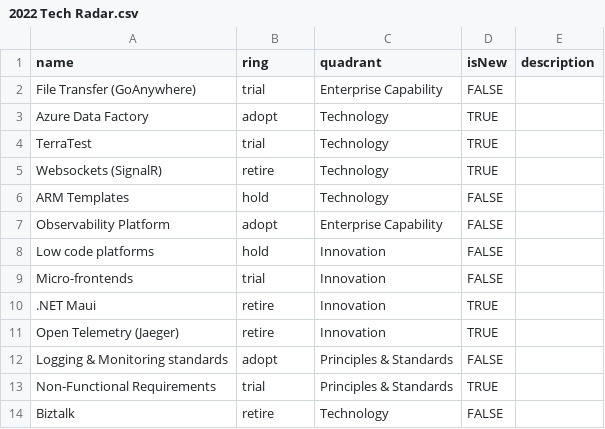
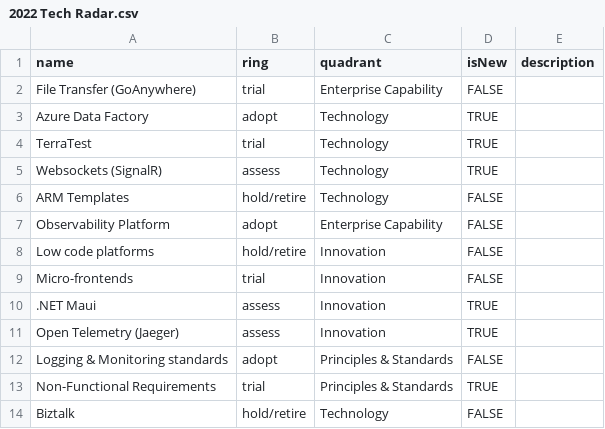
Before and after one commit to smohan/public, a CSV file: 2022 Tech Radar.csv, drawn as a sheet.

Commit message:
combined hold and retire

```diff
--- a/2022 Tech Radar.csv
+++ b/2022 Tech Radar.csv
@@ -4,11 +4,11 @@ Azure Data Factory,adopt,Technology,TRUE,
 TerraTest,trial,Technology,TRUE,
-Websockets (SignalR),retire,Technology,TRUE,
-ARM Templates,hold,Technology,FALSE,
+Websockets (SignalR),assess,Technology,TRUE,
+ARM Templates,hold/retire,Technology,FALSE,
 Observability Platform,adopt,Enterprise Capability,FALSE,
-Low code platforms,hold,Innovation,FALSE,
+Low code platforms,hold/retire,Innovation,FALSE,
 Micro-frontends,trial,Innovation,FALSE,
-.NET Maui,retire,Innovation,TRUE,
-Open Telemetry (Jaeger),retire,Innovation,TRUE,
+.NET Maui,assess,Innovation,TRUE,
+Open Telemetry (Jaeger),assess,Innovation,TRUE,
 Logging & Monitoring standards,adopt,Principles & Standards,FALSE,
 Non-Functional Requirements,trial,Principles & Standards,TRUE,
-Biztalk,retire,Technology,FALSE,
+Biztalk,hold/retire,Technology,FALSE,
```
